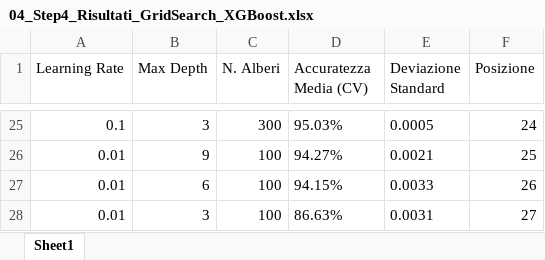
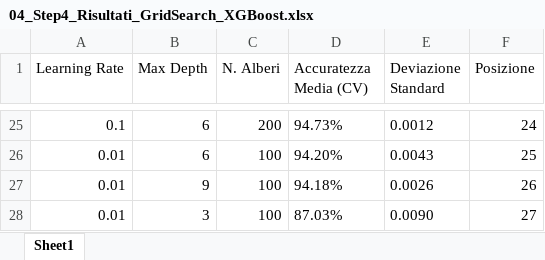
Before and after one commit to AlessandroFerrariJob/Laminatoio_Tesi, an Excel workbook: export_dati/04_Step4_Risultati_GridSearch_XGBoost.xlsx, sheet Sheet1, drawn as a sheet; only a part is shown, gaps mark what is left out; values as stored, in another font and other column widths than the file's, no borders; the diff covers the shown part only; the diff names each change by its address in the sheet, - before the commit and + after, or states it on an @@ line.

```diff
--- a/export_dati/04_Step4_Risultati_GridSearch_XGBoost.xlsx (sheet Sheet1)
+++ b/export_dati/04_Step4_Risultati_GridSearch_XGBoost.xlsx (sheet Sheet1)
-B25 (Max Depth): 3
+B25 (Max Depth): 6
-C25 (N. Alberi): 300
+C25 (N. Alberi): 200
-D25 (Accuratezza Media (CV)): 95.03%
+D25 (Accuratezza Media (CV)): 94.73%
-E25 (Deviazione Standard): 0.0005
+E25 (Deviazione Standard): 0.0012
-B26 (Max Depth): 9
+B26 (Max Depth): 6
-D26 (Accuratezza Media (CV)): 94.27%
+D26 (Accuratezza Media (CV)): 94.20%
-E26 (Deviazione Standard): 0.0021
+E26 (Deviazione Standard): 0.0043
-B27 (Max Depth): 6
+B27 (Max Depth): 9
-D27 (Accuratezza Media (CV)): 94.15%
+D27 (Accuratezza Media (CV)): 94.18%
-E27 (Deviazione Standard): 0.0033
+E27 (Deviazione Standard): 0.0026
-D28 (Accuratezza Media (CV)): 86.63%
+D28 (Accuratezza Media (CV)): 87.03%
-E28 (Deviazione Standard): 0.0031
+E28 (Deviazione Standard): 0.0090
```
Also changed, not shown: 6 added rows, 6 removed rows and 53 edited cells elsewhere in this sheet, export_dati/01_Step1_Dati_Aumentati.xlsx, export_dati/02_Step2_Dati_Ingegnerizzati.xlsx, 6 other files.
